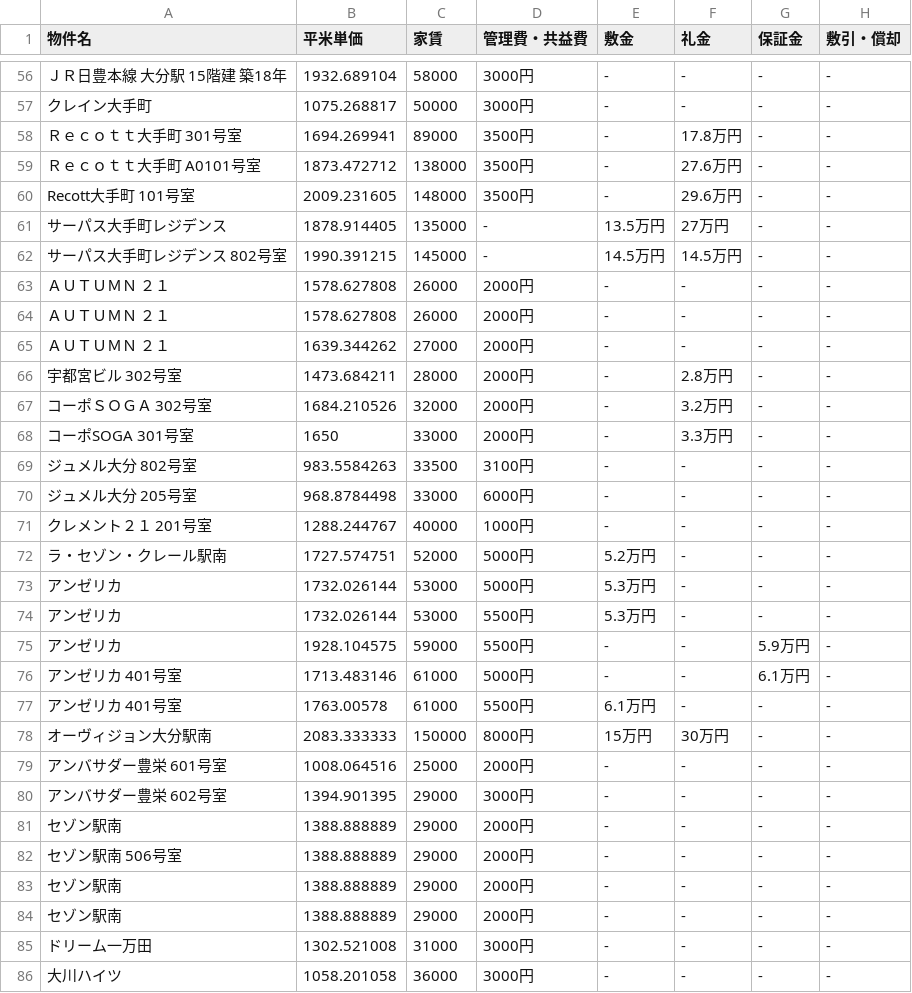
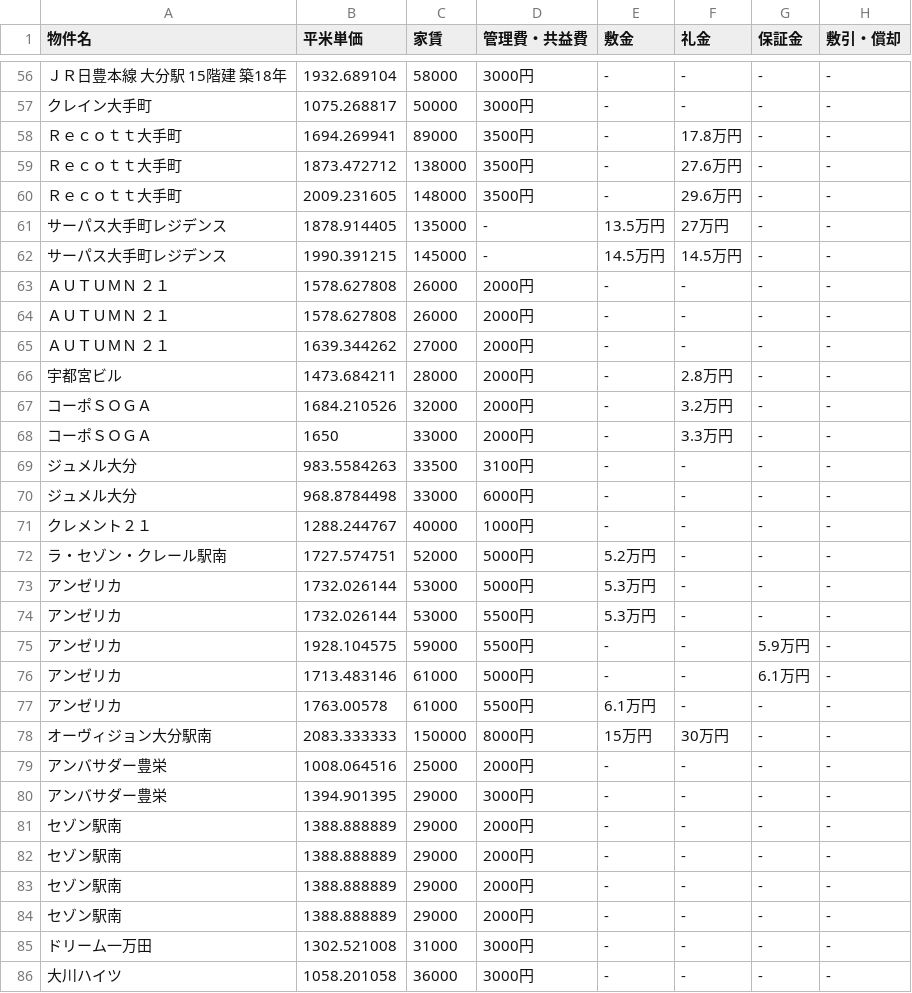
Before and after one commit to kosukeeeeeeeee/csv, a CSV file: filtered_suumo_property_details - filtered_suumo_property_details.csv, drawn as a sheet; only a part is shown, gaps mark what is left out; the diff covers the shown part only; the diff names each change by its address in the sheet, - before the commit and + after, or states it on an @@ line.

```diff
--- a/filtered_suumo_property_details - filtered_suumo_property_details.csv
+++ b/filtered_suumo_property_details - filtered_suumo_property_details.csv
-A58 (物件名): Ｒｅｃｏｔｔ大手町 301号室
+A58 (物件名): Ｒｅｃｏｔｔ大手町
-A59 (物件名): Ｒｅｃｏｔｔ大手町 A0101号室
+A59 (物件名): Ｒｅｃｏｔｔ大手町
-A60 (物件名): Recott大手町 101号室
+A60 (物件名): Ｒｅｃｏｔｔ大手町
-A62 (物件名): サーパス大手町レジデンス 802号室
+A62 (物件名): サーパス大手町レジデンス
-A66 (物件名): 宇都宮ビル 302号室
+A66 (物件名): 宇都宮ビル
-A67 (物件名): コーポＳＯＧＡ 302号室
+A67 (物件名): コーポＳＯＧＡ
-A68 (物件名): コーポSOGA 301号室
+A68 (物件名): コーポＳＯＧＡ
-A69 (物件名): ジュメル大分 802号室
+A69 (物件名): ジュメル大分
-A70 (物件名): ジュメル大分 205号室
+A70 (物件名): ジュメル大分
-A71 (物件名): クレメント２１ 201号室
+A71 (物件名): クレメント２１
-A76:A77 (物件名): アンゼリカ 401号室
+A76:A77 (物件名): アンゼリカ
-A79 (物件名): アンバサダー豊栄 601号室
+A79 (物件名): アンバサダー豊栄
-A80 (物件名): アンバサダー豊栄 602号室
+A80 (物件名): アンバサダー豊栄
-A82 (物件名): セゾン駅南 506号室
+A82 (物件名): セゾン駅南
```
Also changed, not shown: 158 edited cells elsewhere in this file.
